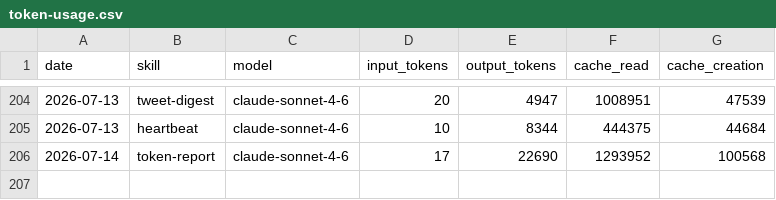
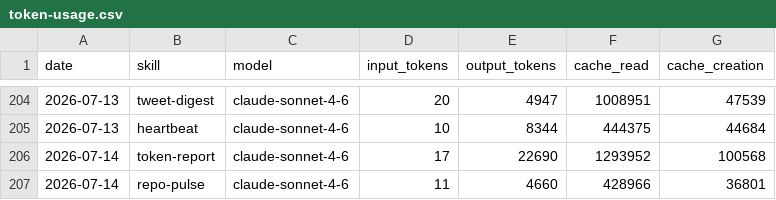
Before and after one commit to aaronjmars/aeon-agent, a CSV file: memory/token-usage.csv, drawn as a sheet; only a part is shown, gaps mark what is left out.

Commit message:
chore(repo-pulse): auto-commit 2026-07-14

```diff
--- a/memory/token-usage.csv
+++ b/memory/token-usage.csv
@@ -206 +206,2 @@ date,skill,model,input_tokens,output_tokens,cache_read,cache_creation
 2026-07-14,token-report,claude-sonnet-4-6,17,22690,1293952,100568
+2026-07-14,repo-pulse,claude-sonnet-4-6,11,4660,428966,36801
```
Also changed, not shown: 3 other files.
